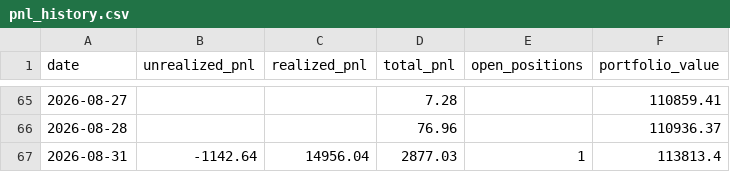
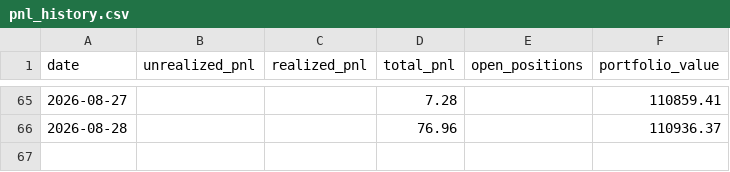
Before and after one commit to Southpaw3234/Quant-Terminal, a CSV file: data/predictions/pnl_history.csv, drawn as a sheet; only a part is shown, gaps mark what is left out.

```diff
--- a/data/predictions/pnl_history.csv
+++ b/data/predictions/pnl_history.csv
@@ -66,2 +66 @@ date,unrealized_pnl,realized_pnl,total_pnl,open_positions,portfolio_value
 2026-08-28,,,76.96,,110936.37
-2026-08-31,-1142.64,14956.04,2877.03,1,113813.4
```
Also changed, not shown: 3 other files.
